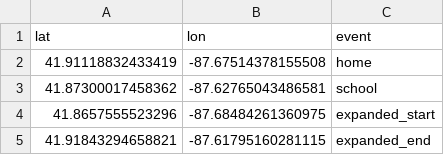
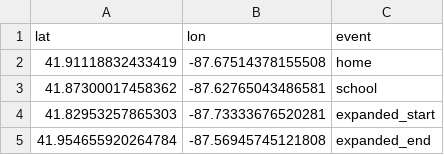
Before and after one commit to wweissbluth/civil_unrest_predictor, a CSV file: chicago_civil_unrest/csv/target_location.csv, drawn as a sheet.

```diff
--- a/chicago_civil_unrest/csv/target_location.csv
+++ b/chicago_civil_unrest/csv/target_location.csv
@@ -3,3 +3,3 @@ lat,lon,event
 41.87300017458362,-87.62765043486581,school
-41.8657555523296,-87.68484261360975,expanded_start
-41.91843294658821,-87.61795160281115,expanded_end
+41.82953257865303,-87.73333676520281,expanded_start
+41.954655920264784,-87.56945745121808,expanded_end
```
Also changed, not shown: 11 other files.
